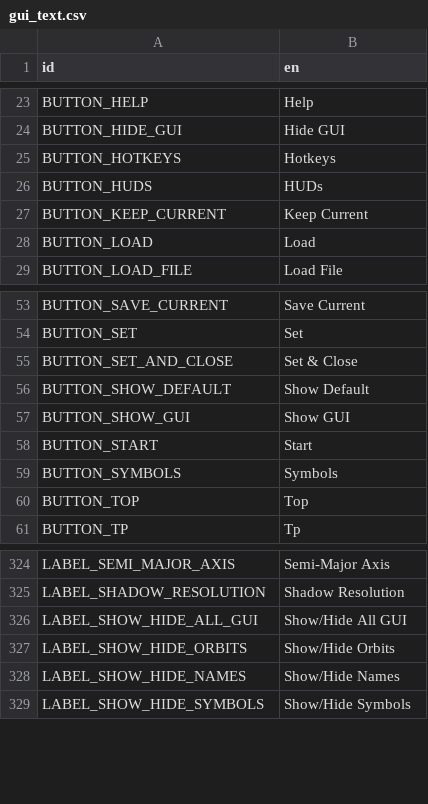
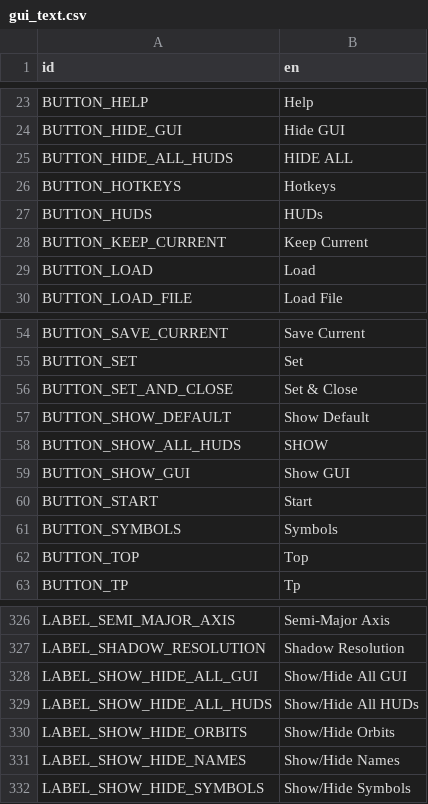
Before and after one commit to ivoyager/ivoyager_core, a CSV file: text/gui_text.csv, drawn as a sheet; only a part is shown, gaps mark what is left out.

```diff
--- a/text/gui_text.csv
+++ b/text/gui_text.csv
@@ -24,2 +24,3 @@ BUTTON_HELP,Help
 BUTTON_HIDE_GUI,Hide GUI
+BUTTON_HIDE_ALL_HUDS,HIDE ALL
 BUTTON_HOTKEYS,Hotkeys
@@ -56,2 +57,3 @@ BUTTON_SET_AND_CLOSE,Set & Close
 BUTTON_SHOW_DEFAULT,Show Default
+BUTTON_SHOW_ALL_HUDS,SHOW
 BUTTON_SHOW_GUI,Show GUI
@@ -326,2 +328,3 @@ LABEL_SHADOW_RESOLUTION,Shadow Resolution
 LABEL_SHOW_HIDE_ALL_GUI,Show/Hide All GUI
+LABEL_SHOW_HIDE_ALL_HUDS,Show/Hide All HUDs
 LABEL_SHOW_HIDE_ORBITS,Show/Hide Orbits
```
Also changed, not shown: text/hints_text.csv, 18 other files.
